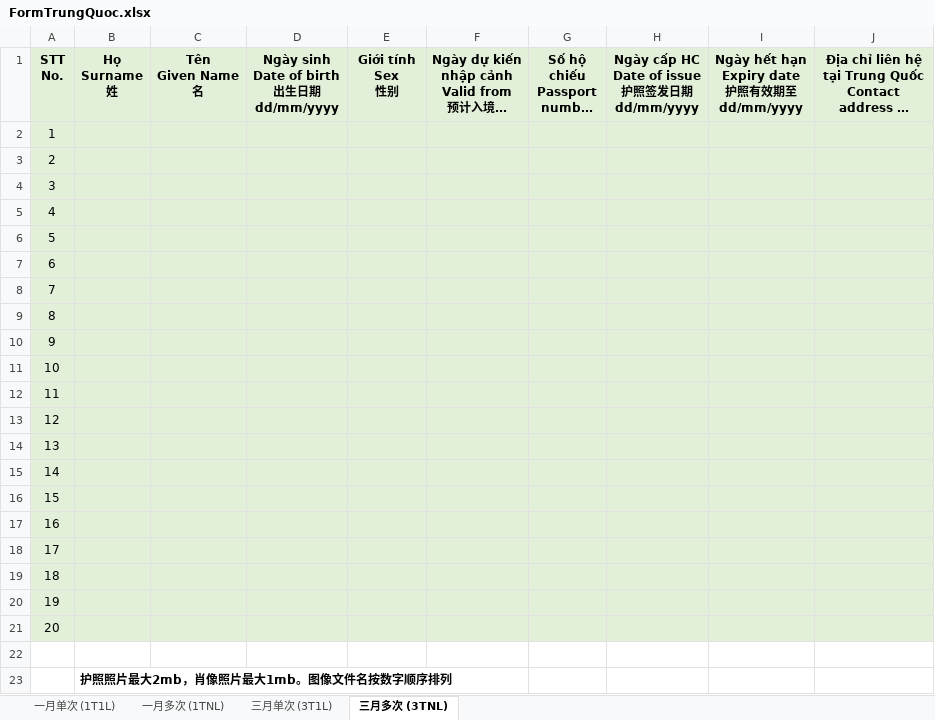
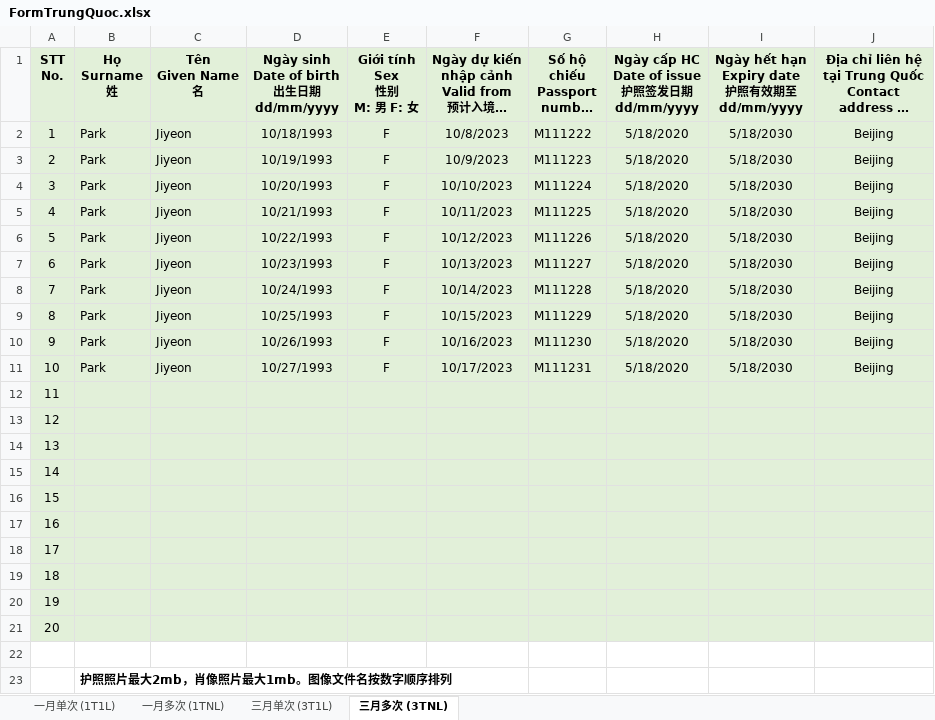
Before and after one commit to hieuthanh99/Sanji, an Excel workbook: 2023/09/26/FormTrungQuoc.xlsx, sheet 三月多次 (3TNL), drawn as a sheet; long unchanged cells end in …; values as stored, in another font and other column widths than the file's, no borders; ↵ is a line break in a cell; the diff names each change by its address in the sheet, - before the commit and + after, or states it on an @@ line.

```diff
--- a/2023/09/26/FormTrungQuoc.xlsx (sheet 三月多次 (3TNL))
+++ b/2023/09/26/FormTrungQuoc.xlsx (sheet 三月多次 (3TNL))
-E1: Giới tính ↵ Sex ↵ 性别
+E1: Giới tính ↵ Sex ↵ 性别 ↵ M: 男 F: 女
-B2:B11 (Họ Surname 姓): (empty)
+B2:B11 (Họ Surname 姓): Park
-C2:C11 (Tên Given Name 名): (empty)
+C2:C11 (Tên Given Name 名): Jiyeon
-D2: (empty)
+D2: 10/18/1993
-E2:E11 (Giới tính Sex 性别 M: 男 F: 女): (empty)
+E2:E11 (Giới tính Sex 性别 M: 男 F: 女): F
-F2: (empty)
+F2: 10/8/2023
-G2 (Số hộ chiếu Passport number 护照号码): (empty)
+G2 (Số hộ chiếu Passport number 护照号码): M111222
-H2:H11: (empty)
+H2:H11: 5/18/2020
-I2:I11: (empty)
+I2:I11: 5/18/2030
-J2:J11: (empty)
+J2:J11: Beijing
-D3: (empty)
+D3: 10/19/1993
-F3: (empty)
+F3: 10/9/2023
-G3 (Số hộ chiếu Passport number 护照号码): (empty)
+G3 (Số hộ chiếu Passport number 护照号码): M111223
-D4: (empty)
+D4: 10/20/1993
-F4: (empty)
+F4: 10/10/2023
-G4 (Số hộ chiếu Passport number 护照号码): (empty)
+G4 (Số hộ chiếu Passport number 护照号码): M111224
-D5: (empty)
+D5: 10/21/1993
-F5: (empty)
+F5: 10/11/2023
-G5 (Số hộ chiếu Passport number 护照号码): (empty)
+G5 (Số hộ chiếu Passport number 护照号码): M111225
-D6: (empty)
+D6: 10/22/1993
-F6: (empty)
+F6: 10/12/2023
-G6 (Số hộ chiếu Passport number 护照号码): (empty)
+G6 (Số hộ chiếu Passport number 护照号码): M111226
-D7: (empty)
+D7: 10/23/1993
-F7: (empty)
+F7: 10/13/2023
-G7 (Số hộ chiếu Passport number 护照号码): (empty)
+G7 (Số hộ chiếu Passport number 护照号码): M111227
-D8: (empty)
+D8: 10/24/1993
-F8: (empty)
+F8: 10/14/2023
-G8 (Số hộ chiếu Passport number 护照号码): (empty)
+G8 (Số hộ chiếu Passport number 护照号码): M111228
-D9: (empty)
+D9: 10/25/1993
-F9: (empty)
+F9: 10/15/2023
-G9 (Số hộ chiếu Passport number 护照号码): (empty)
+G9 (Số hộ chiếu Passport number 护照号码): M111229
-D10: (empty)
+D10: 10/26/1993
-F10: (empty)
+F10: 10/16/2023
-G10 (Số hộ chiếu Passport number 护照号码): (empty)
+G10 (Số hộ chiếu Passport number 护照号码): M111230
-D11: (empty)
+D11: 10/27/1993
-F11: (empty)
+F11: 10/17/2023
-G11 (Số hộ chiếu Passport number 护照号码): (empty)
+G11 (Số hộ chiếu Passport number 护照号码): M111231
```
Also changed, not shown: sheet 一月多次 (1TNL), sheet 三月单次 (3T1L), sheet 一月单次 (1T1L), DataMacDinh.xlsx, 4 other files.
